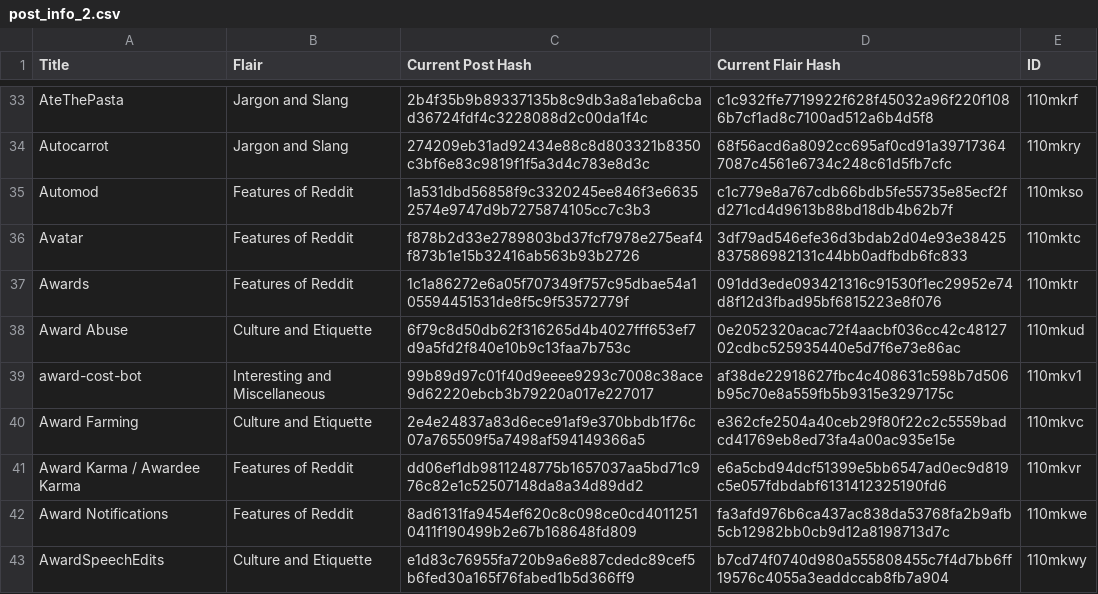
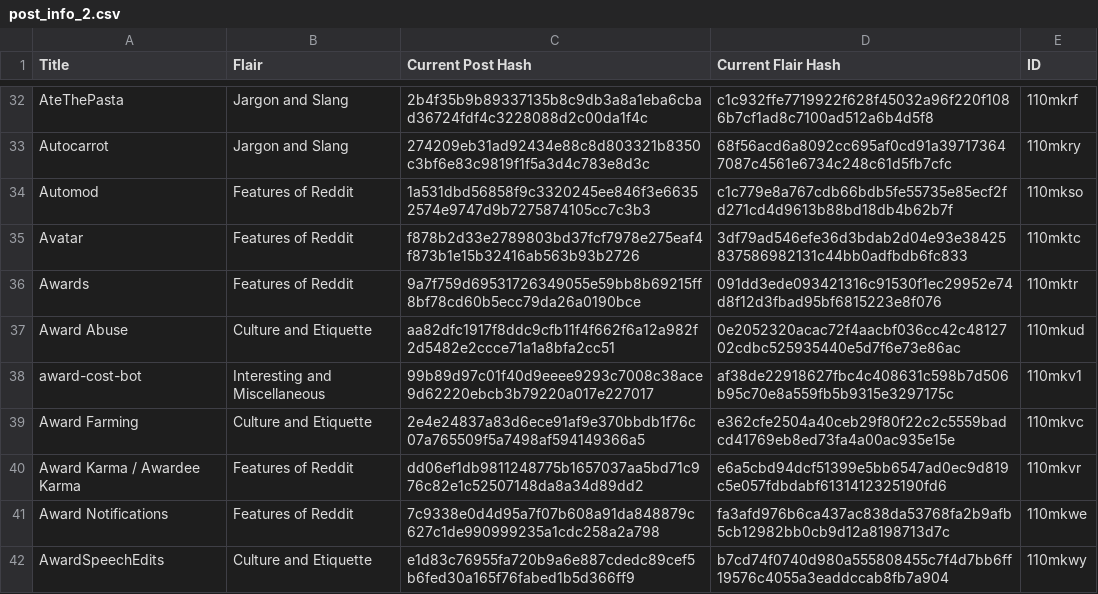
Before and after one commit to Khyta/EncyclopaediaBot, a CSV file: post_infos/post_info_2.csv, drawn as a sheet; only a part is shown, gaps mark what is left out; the diff covers the shown part only.

```diff
--- a/post_infos/post_info_2.csv
+++ b/post_infos/post_info_2.csv
@@ -36,4 +35,4 @@ Automod,Features of Reddit,1a531dbd56858f9c3320245ee846f3e66352574e9747d9b727587
 Avatar,Features of Reddit,f878b2d33e2789803bd37fcf7978e275eaf4f873b1e15b32416ab563b93b2726,3df79ad546efe36d3bdab2d04e93e38425837586982131c44bb0adfbdb6fc833,110mktc
-Awards,Features of Reddit,1c1a86272e6a05f707349f757c95dbae54a105594451531de8f5c9f53572779f,091dd3ede093421316c91530f1ec29952e74d8f12d3fbad95bf6815223e8f076,110mktr
-Award Abuse,Culture and Etiquette,6f79c8d50db62f316265d4b4027fff653ef7d9a5fd2f840e10b9c13faa7b753c,0e2052320acac72f4aacbf036cc42c4812702cdbc525935440e5d7f6e73e86ac,110mkud
+Awards,Features of Reddit,9a7f759d69531726349055e59bb8b69215ff8bf78cd60b5ecc79da26a0190bce,091dd3ede093421316c91530f1ec29952e74d8f12d3fbad95bf6815223e8f076,110mktr
+Award Abuse,Culture and Etiquette,aa82dfc1917f8ddc9cfb11f4f662f6a12a982f2d5482e2ccce71a1a8bfa2cc51,0e2052320acac72f4aacbf036cc42c4812702cdbc525935440e5d7f6e73e86ac,110mkud
 award-cost-bot,Interesting and Miscellaneous,99b89d97c01f40d9eeee9293c7008c38ace9d62220ebcb3b79220a017e227017,af38de22918627fbc4c408631c598b7d506b95c70e8a559fb5b9315e3297175c,110mkv1
@@ -41,3 +40,3 @@ Award Farming,Culture and Etiquette,2e4e24837a83d6ece91af9e370bbdb1f76c07a765509
 Award Karma / Awardee Karma,Features of Reddit,dd06ef1db9811248775b1657037aa5bd71c976c82e1c52507148da8a34d89dd2,e6a5cbd94dcf51399e5bb6547ad0ec9d819c5e057fdbdabf6131412325190fd6,110mkvr
-Award Notifications,Features of Reddit,8ad6131fa9454ef620c8c098ce0cd40112510411f190499b2e67b168648fd809,fa3afd976b6ca437ac838da53768fa2b9afb5cb12982bb0cb9d12a8198713d7c,110mkwe
+Award Notifications,Features of Reddit,7c9338e0d4d95a7f07b608a91da848879c627c1de990999235a1cdc258a2a798,fa3afd976b6ca437ac838da53768fa2b9afb5cb12982bb0cb9d12a8198713d7c,110mkwe
 AwardSpeechEdits,Culture and Etiquette,e1d83c76955fa720b9a6e887cdedc89cef5b6fed30a165f76fabed1b5d366ff9,b7cd74f0740d980a555808455c7f4d7bb6ff19576c4055a3eaddccab8fb7a904,110mkwy
```
Also changed, not shown: 3 added rows, 1 removed row and 4 edited cells elsewhere in this file, post_infos/index/post_info_all-entries.csv, post_infos/post_info.csv, 16 other files.
